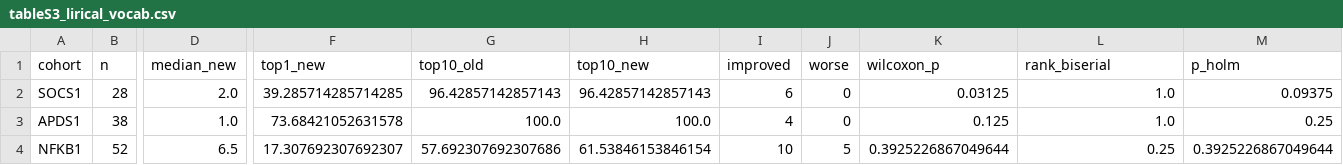
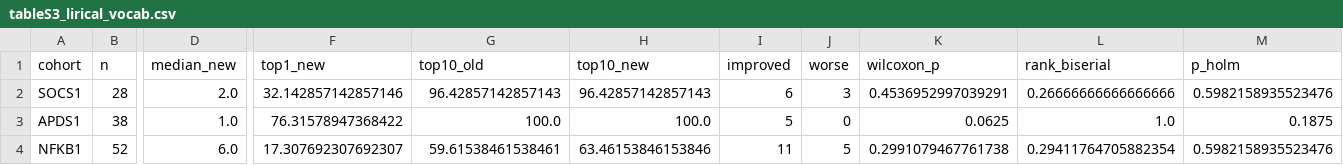
Before and after one commit to P2GX/esid4hpo-analysis, a CSV file: src/analysis/_work/tableS3_lirical_vocab.csv, drawn as a sheet; only a part is shown, gaps mark what is left out; the diff names each change by its address in the sheet, - before the commit and + after, or states it on an @@ line.

```diff
--- a/src/analysis/_work/tableS3_lirical_vocab.csv
+++ b/src/analysis/_work/tableS3_lirical_vocab.csv
-F2 (top1_new): 39.285714285714285
+F2 (top1_new): 32.142857142857146
-J2 (worse): 0
+J2 (worse): 3
-K2 (wilcoxon_p): 0.03125
+K2 (wilcoxon_p): 0.4536952997039291
-L2 (rank_biserial): 1.0
+L2 (rank_biserial): 0.26666666666666666
-M2 (p_holm): 0.09375
+M2 (p_holm): 0.5982158935523476
-F3 (top1_new): 73.68421052631578
+F3 (top1_new): 76.31578947368422
-I3 (improved): 4
+I3 (improved): 5
-K3 (wilcoxon_p): 0.125
+K3 (wilcoxon_p): 0.0625
-M3 (p_holm): 0.25
+M3 (p_holm): 0.1875
-D4 (median_new): 6.5
+D4 (median_new): 6.0
-G4 (top10_old): 57.692307692307686
+G4 (top10_old): 59.61538461538461
-H4 (top10_new): 61.53846153846154
+H4 (top10_new): 63.46153846153846
-I4 (improved): 10
+I4 (improved): 11
-K4 (wilcoxon_p): 0.3925226867049644
+K4 (wilcoxon_p): 0.2991079467761738
-L4 (rank_biserial): 0.25
+L4 (rank_biserial): 0.29411764705882354
-M4 (p_holm): 0.3925226867049644
+M4 (p_holm): 0.5982158935523476
```
Also changed, not shown: src/analysis/_work/fig3_ic_stats.csv, src/analysis/_work/lirical_ranks_long.csv, 51 other files.
